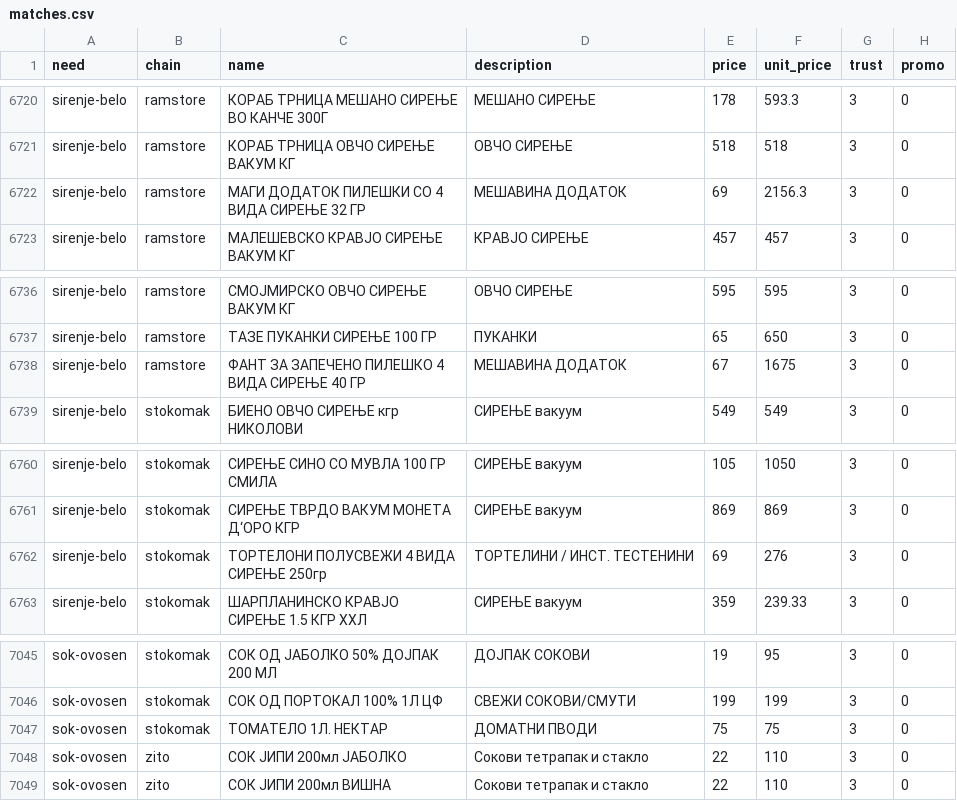
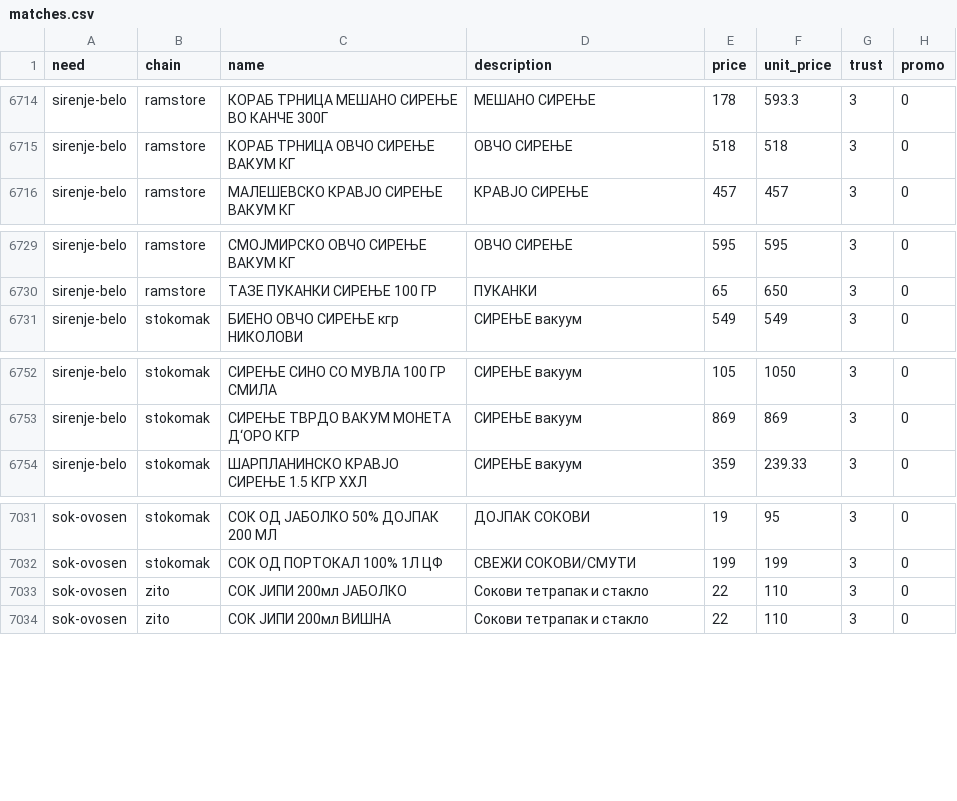
Before and after one commit to aluchkov18/my-shopping, a CSV file: catalog/matches.csv, drawn as a sheet; only a part is shown, gaps mark what is left out; the diff covers the shown part only.

```diff
--- a/catalog/matches.csv
+++ b/catalog/matches.csv
@@ -6721,3 +6715,2 @@ sirenje-belo,ramstore,КОРАБ ТРНИЦА МЕШАНО СИРЕЊЕ ВО К
 sirenje-belo,ramstore,КОРАБ ТРНИЦА ОВЧО СИРЕЊЕ ВАКУМ КГ,ОВЧО СИРЕЊЕ,518,518,3,0
-sirenje-belo,ramstore,МАГИ ДОДАТОК ПИЛЕШКИ СО 4 ВИДА СИРЕЊЕ 32 ГР,МЕШАВИНА ДОДАТОК,69,2156.3,3,0
 sirenje-belo,ramstore,МАЛЕШЕВСКО КРАВЈО СИРЕЊЕ ВАКУМ КГ,КРАВЈО СИРЕЊЕ,457,457,3,0
@@ -6737,3 +6730,2 @@ sirenje-belo,ramstore,СМОЈМИРСКО ОВЧО СИРЕЊЕ ВАКУМ КГ
 sirenje-belo,ramstore,ТАЗЕ ПУКАНКИ СИРЕЊЕ 100 ГР,ПУКАНКИ,65,650,3,0
-sirenje-belo,ramstore,ФАНТ ЗА ЗАПЕЧЕНО ПИЛЕШКО 4 ВИДА СИРЕЊЕ 40 ГР,МЕШАВИНА ДОДАТОК,67,1675,3,0
 sirenje-belo,stokomak,БИЕНО ОВЧО СИРЕЊЕ кгр НИКОЛОВИ,СИРЕЊЕ вакуум,549,549,3,0
@@ -6761,3 +6753,2 @@ sirenje-belo,stokomak,СИРЕЊЕ СИНО СО МУВЛА 100 ГР СМИЛА,
 sirenje-belo,stokomak,СИРЕЊЕ ТВРДО ВАКУМ МОНЕТА Д‘ОРО КГР,СИРЕЊЕ вакуум,869,869,3,0
-sirenje-belo,stokomak,ТОРТЕЛОНИ ПОЛУСВЕЖИ 4 ВИДА СИРЕЊЕ 250гр,ТОРТЕЛИНИ / ИНСТ. ТЕСТЕНИНИ,69,276,3,0
 sirenje-belo,stokomak,ШАРПЛАНИНСКО КРАВЈО СИРЕЊЕ 1.5 КГР ХХЛ,СИРЕЊЕ вакуум,359,239.33,3,0
@@ -7046,3 +7032,2 @@ sok-ovosen,stokomak,СОК ОД ЈАБОЛКО 50% ДОЈПАК 200 МЛ,ДОЈ
 sok-ovosen,stokomak,СОК ОД ПОРТОКАЛ 100% 1Л ЦФ,СВЕЖИ СОКОВИ/СМУТИ,199,199,3,0
-sok-ovosen,stokomak,ТОМАТЕЛО 1Л. НЕКТАР,ДОМАТНИ ПВОДИ,75,75,3,0
 sok-ovosen,zito,СОК ЈИПИ 200мл ЈАБОЛКО,Сокови тетрапак и стакло,22,110,3,0
```
Also changed, not shown: 2 added rows and 13 removed rows elsewhere in this file, catalog/needs.csv, catalog/same.csv, 7 other files.
